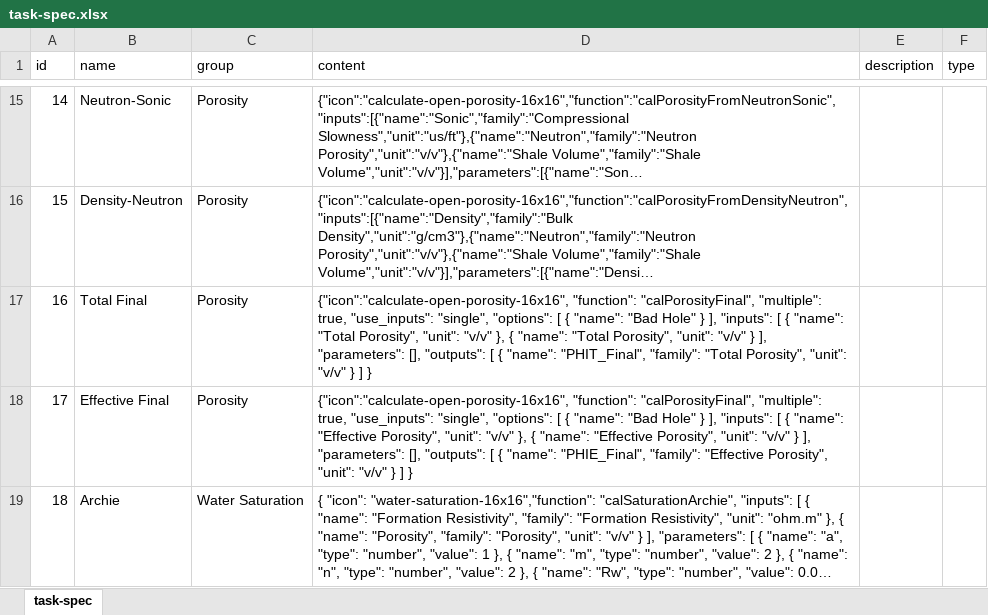
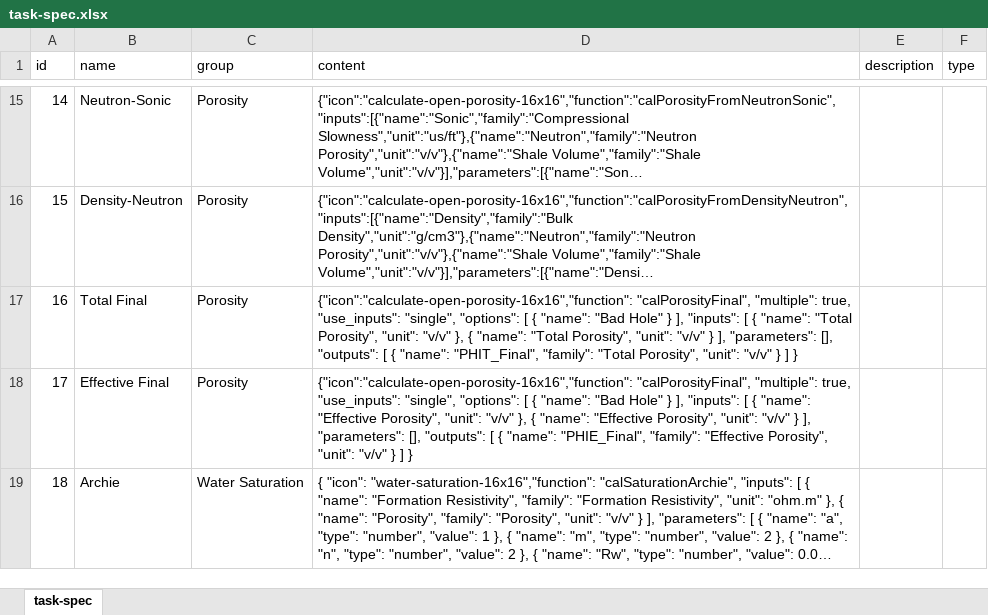
Before and after one commit to hoangbdUET/wi-backend, an Excel workbook: server/task/task-spec.xlsx, sheet task-spec, drawn as a sheet; only a part is shown, gaps mark what is left out; long unchanged cells end in …; values as stored, in another font and other column widths than the file's, no borders; the diff covers the shown part only; the diff names each change by its address in the sheet, - before the commit and + after, or states it on an @@ line.

Commit message:
fix

```diff
--- a/server/task/task-spec.xlsx (sheet task-spec)
+++ b/server/task/task-spec.xlsx (sheet task-spec)
-D17 (content): {"icon":"calculate-open-porosity-16x16", "function": "calPorosityFinal", "multiple":…
+D17 (content): {"icon":"calculate-open-porosity-16x16","function": "calPorosityFinal", "multiple":…
-D18 (content): {"icon":"calculate-open-porosity-16x16", "function": "calPorosityFinal", "multiple":…
+D18 (content): {"icon":"calculate-open-porosity-16x16","function": "calPorosityFinal", "multiple":…
```
Also changed, not shown: 17 edited cells elsewhere in this sheet.
